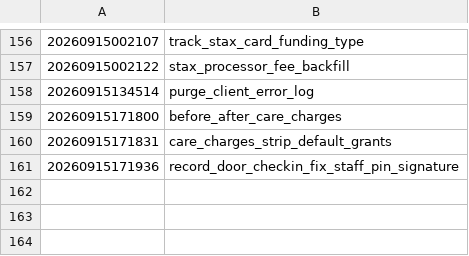
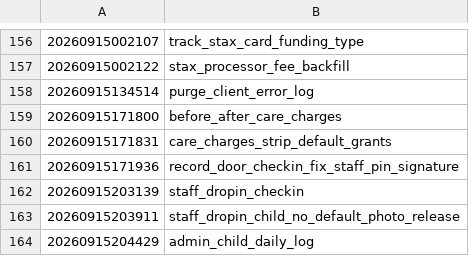
Before and after one commit to timothystl/childcare-portal, a TSV file: supabase/migrations/APPLIED_LEDGER.tsv, drawn as a sheet; only a part is shown, gaps mark what is left out.

```diff
--- a/supabase/migrations/APPLIED_LEDGER.tsv
+++ b/supabase/migrations/APPLIED_LEDGER.tsv
@@ -161 +161,4 @@
 20260915171936	record_door_checkin_fix_staff_pin_signature
+20260915203139	staff_dropin_checkin
+20260915203911	staff_dropin_child_no_default_photo_release
+20260915204429	admin_child_daily_log
```
Also changed, not shown: 1 other file.
